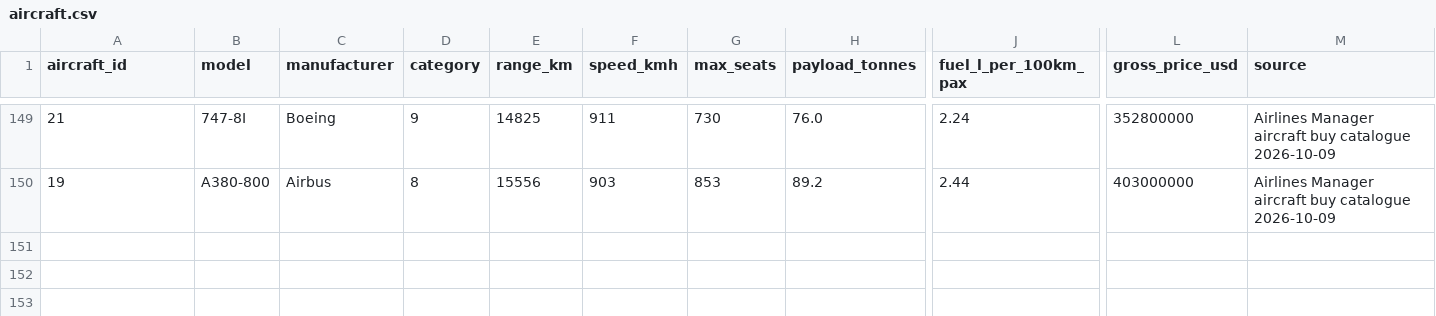
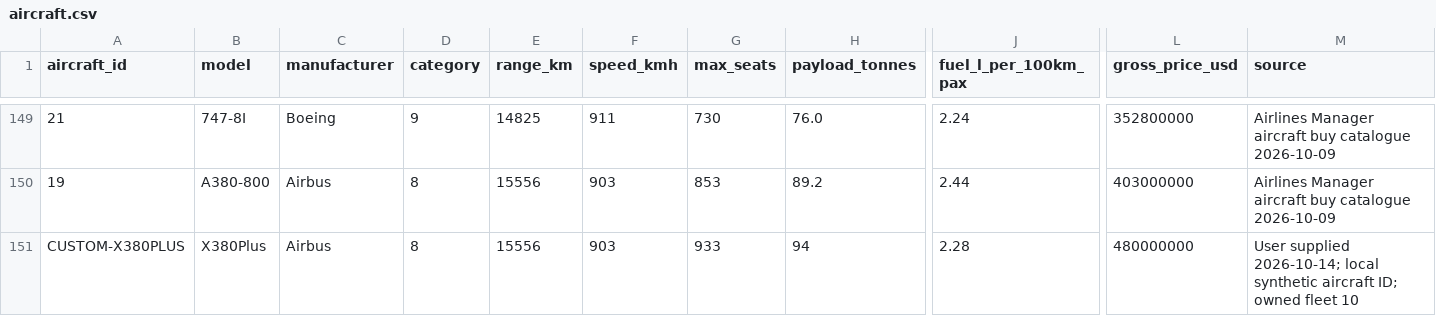
Before and after one commit to magpie1978/journeys, a CSV file: airlines_manager/data/aircraft.csv, drawn as a sheet; only a part is shown, gaps mark what is left out; rows hold the shown columns only; the diff names each change by its address in the sheet, - before the commit and + after, or states it on an @@ line.

Commit message:
Add files via upload

```diff
--- a/airlines_manager/data/aircraft.csv
+++ b/airlines_manager/data/aircraft.csv
+row 151: CUSTOM-X380PLUS | X380Plus | Airbus | 8 | 15556 | 903 | 933 | 94 | 2.28 | 480000000 | User supplied 2026-10-14; local synthetic aircraft ID; owned fleet 10
```
